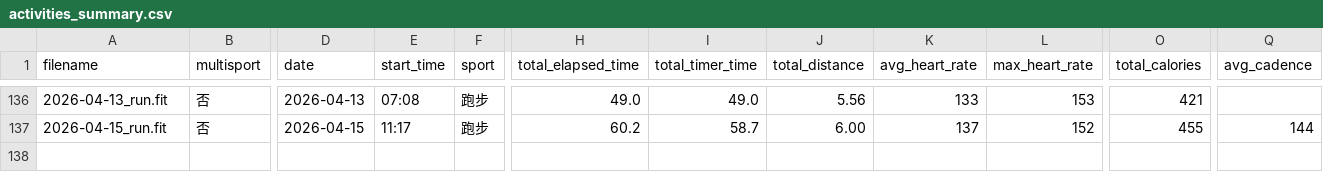
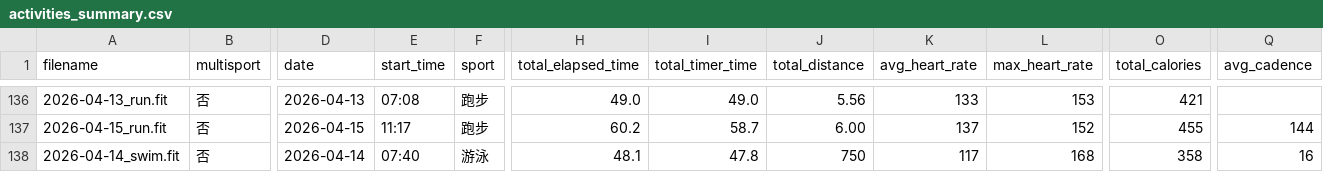
Before and after one commit to jikonka/Triathlon, a CSV file: garmin/activities_summary.csv, drawn as a sheet; only a part is shown, gaps mark what is left out; rows hold the shown columns only; the diff names each change by its address in the sheet, - before the commit and + after, or states it on an @@ line.

Commit message:
Add 2026-04-14 W4 swim: 750m breathing drills, max HR 168, AE 2.0

```diff
--- a/garmin/activities_summary.csv
+++ b/garmin/activities_summary.csv
+row 138: 2026-04-14_swim.fit | 否 | 2026-04-14 | 07:40 | 游泳 | 48.1 | 47.8 | 750 | 117 | 168 | 358 | 16
```
Also changed, not shown: 1 other file.
